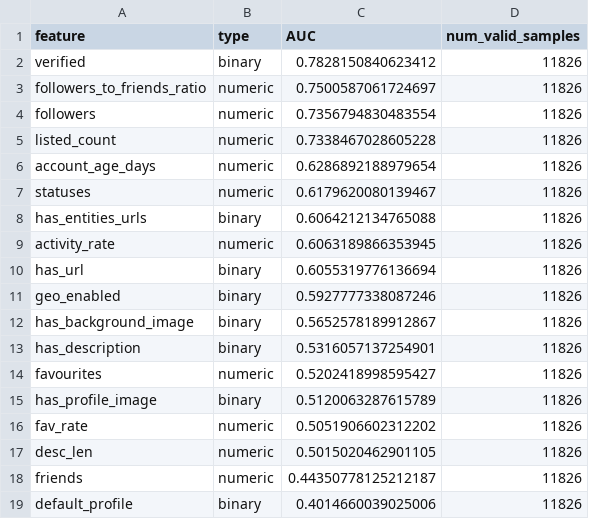
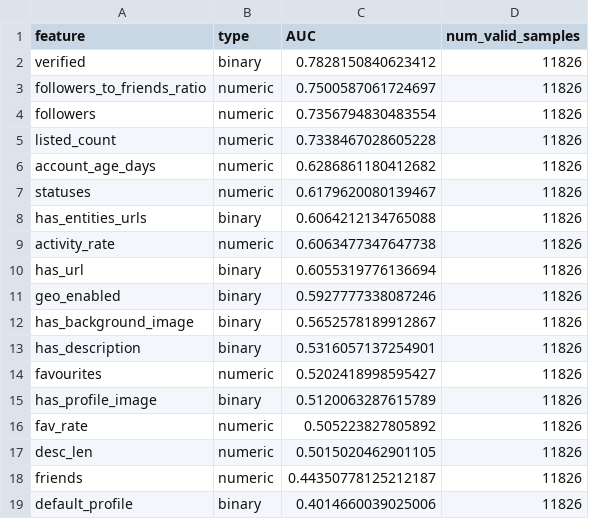
Before and after one commit to lilachshay98/FakeNews_Final_Project, a CSV file: data/stats/profile_completeness_auc.csv, drawn as a sheet.

```diff
--- a/data/stats/profile_completeness_auc.csv
+++ b/data/stats/profile_completeness_auc.csv
@@ -5,6 +5,6 @@ followers,numeric,0.7356794830483554,11826
 listed_count,numeric,0.7338467028605228,11826
-account_age_days,numeric,0.6286892188979654,11826
+account_age_days,numeric,0.6286861180412682,11826
 statuses,numeric,0.6179620080139467,11826
 has_entities_urls,binary,0.6064212134765088,11826
-activity_rate,numeric,0.6063189866353945,11826
+activity_rate,numeric,0.6063477347647738,11826
 has_url,binary,0.6055319776136694,11826
@@ -15,3 +15,3 @@ favourites,numeric,0.5202418998595427,11826
 has_profile_image,binary,0.5120063287615789,11826
-fav_rate,numeric,0.5051906602312202,11826
+fav_rate,numeric,0.505223827805892,11826
 desc_len,numeric,0.5015020462901105,11826
```
Also changed, not shown: data/stats/domain_summary_with_pr.csv, data/stats/domains_summary.csv, 17 other files.
